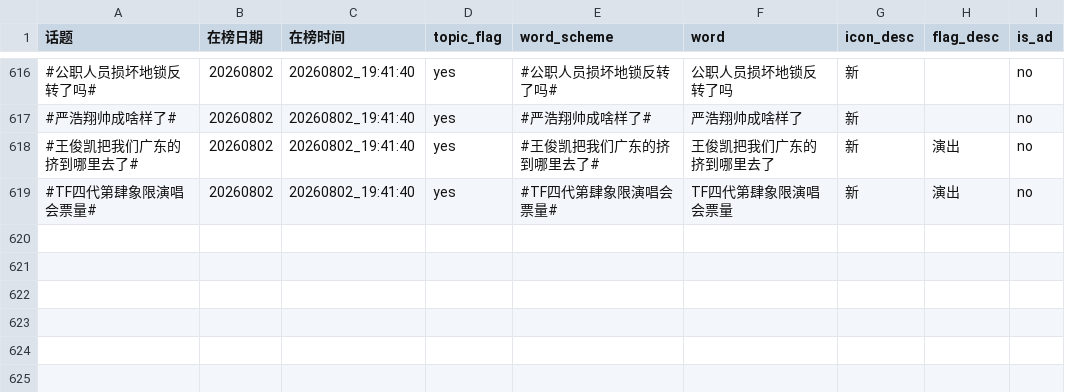
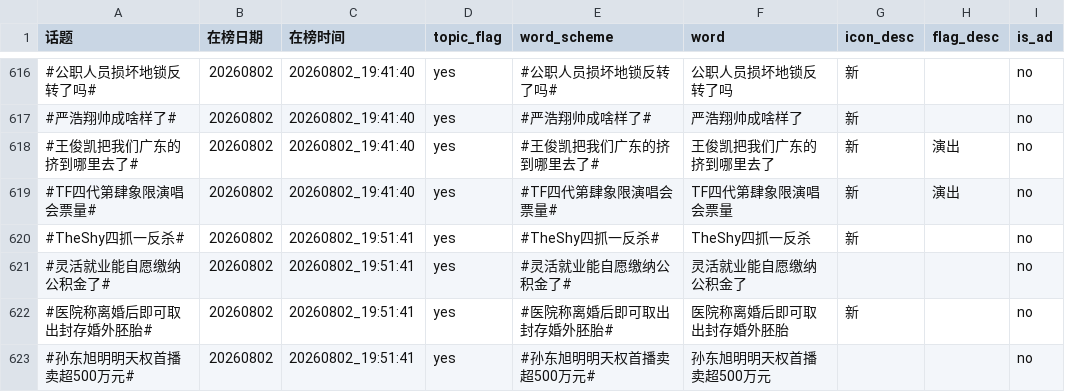
Before and after one commit to xxhe504/hottopic, a TSV file: data/weibo/wb_hottopic_20260802.tsv, drawn as a sheet; only a part is shown, gaps mark what is left out; the diff names each change by its address in the sheet, - before the commit and + after, or states it on an @@ line.

```diff
--- a/data/weibo/wb_hottopic_20260802.tsv
+++ b/data/weibo/wb_hottopic_20260802.tsv
+row 620: #TheShy四抓一反杀# | 20260802 | 20260802_19:51:41 | yes | #TheShy四抓一反杀# | TheShy四抓一反杀 | 新 |  | no
+row 621: #灵活就业能自愿缴纳公积金了# | 20260802 | 20260802_19:51:41 | yes | #灵活就业能自愿缴纳公积金了# | 灵活就业能自愿缴纳公积金了 |  |  | no
+row 622: #医院称离婚后即可取出封存婚外胚胎# | 20260802 | 20260802_19:51:41 | yes | #医院称离婚后即可取出封存婚外胚胎# | 医院称离婚后即可取出封存婚外胚胎 | 新 |  | no
+row 623: #孙东旭明明天权首播卖超500万元# | 20260802 | 20260802_19:51:41 | yes | #孙东旭明明天权首播卖超500万元# | 孙东旭明明天权首播卖超500万元 |  |  | no
```
Also changed, not shown: data/zhihu/zhihu_hotsearch_20260802.tsv, 2 other files.
